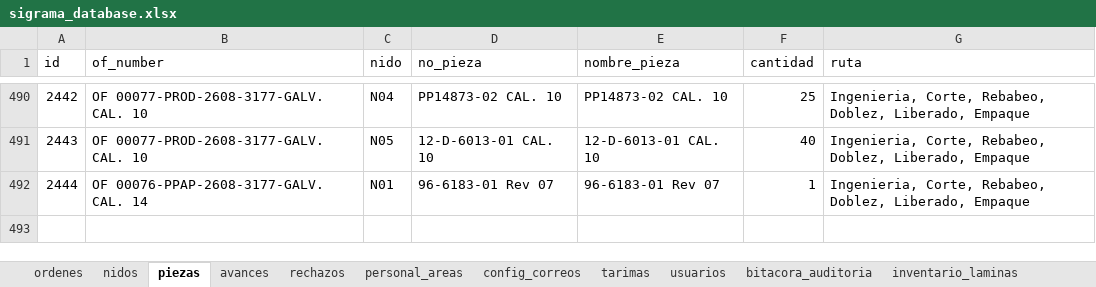
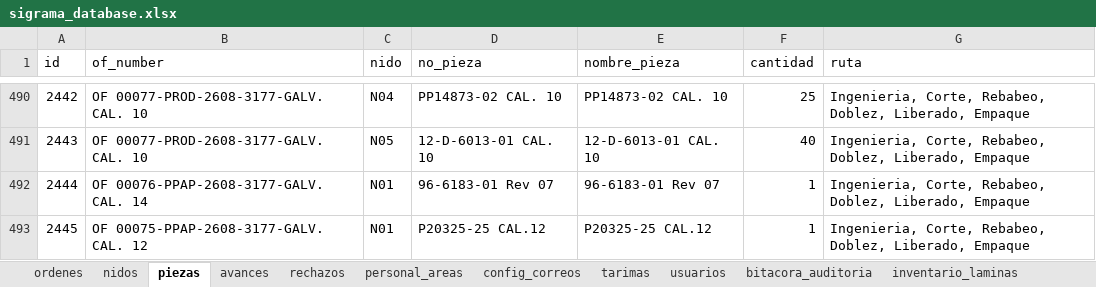
Before and after one commit to jesusalbertomoraleslopez-byte/control-corte-doblez, an Excel workbook: sigrama_database.xlsx, sheet piezas, drawn as a sheet; only a part is shown, gaps mark what is left out; values as stored, in another font and other column widths than the file's, no borders; the diff names each change by its address in the sheet, - before the commit and + after, or states it on an @@ line.

```diff
--- a/sigrama_database.xlsx (sheet piezas)
+++ b/sigrama_database.xlsx (sheet piezas)
+row 493: 2445 | OF 00075-PPAP-2608-3177-GALV. CAL. 12 | N01 | P20325-25 CAL.12 | P20325-25 CAL.12 | 1 | Ingenieria, Corte, Rebabeo, Doblez, Liberado, Empaque
```
Also changed, not shown: sheet ordenes, sheet nidos.
